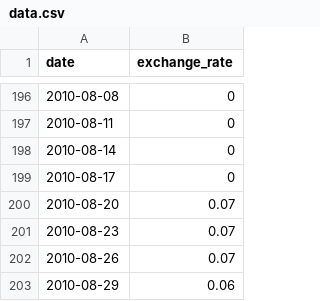
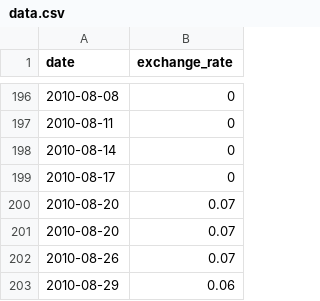
Before and after one commit to Rashidov01/CPP, a CSV file: module09/ex00/data.csv, drawn as a sheet; only a part is shown, gaps mark what is left out.

Commit message:
checking date bug fixed

```diff
--- a/module09/ex00/data.csv
+++ b/module09/ex00/data.csv
@@ -200,3 +200,3 @@ date,exchange_rate
 2010-08-20,0.07
-2010-08-23,0.07
+2010-08-20,0.07
 2010-08-26,0.07
```
Also changed, not shown: 4 other files.
